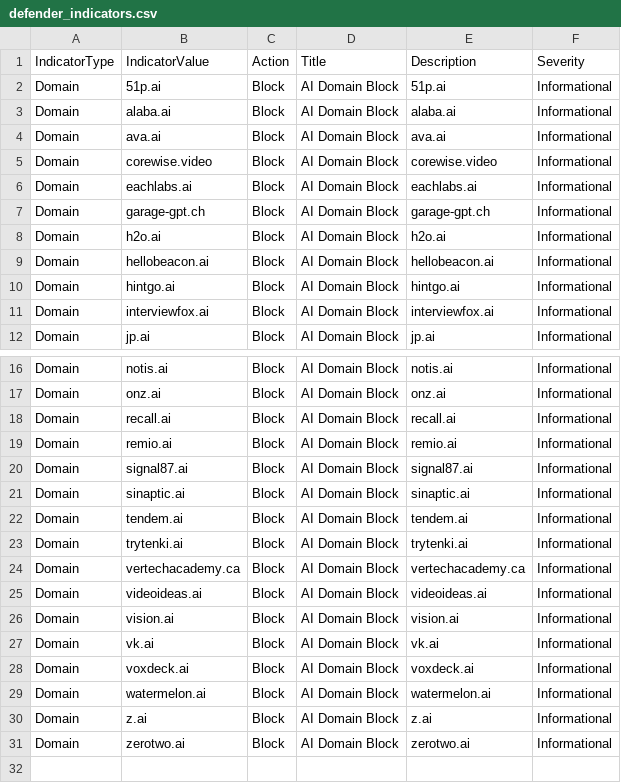
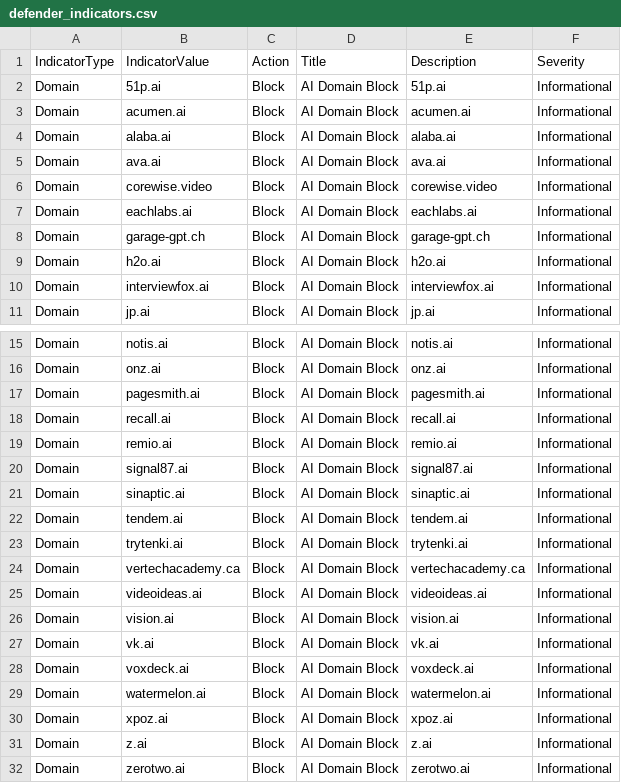
Before and after one commit to koensmink/AI-services-blockfeed-harvester, a CSV file: output/defender_indicators.csv, drawn as a sheet; only a part is shown, gaps mark what is left out; removed rows and columns are numbered as before the commit, all else as after; the diff names each change by its address in the sheet, - before the commit and + after, or states it on an @@ line.

```diff
--- a/output/defender_indicators.csv
+++ b/output/defender_indicators.csv
+row 3: Domain | acumen.ai | Block | AI Domain Block | acumen.ai | Informational
-row 9: Domain | hellobeacon.ai | Block | AI Domain Block | hellobeacon.ai | Informational
-row 10: Domain | hintgo.ai | Block | AI Domain Block | hintgo.ai | Informational
+row 17: Domain | pagesmith.ai | Block | AI Domain Block | pagesmith.ai | Informational
+row 30: Domain | xpoz.ai | Block | AI Domain Block | xpoz.ai | Informational
```
Also changed, not shown: 5 other files.
